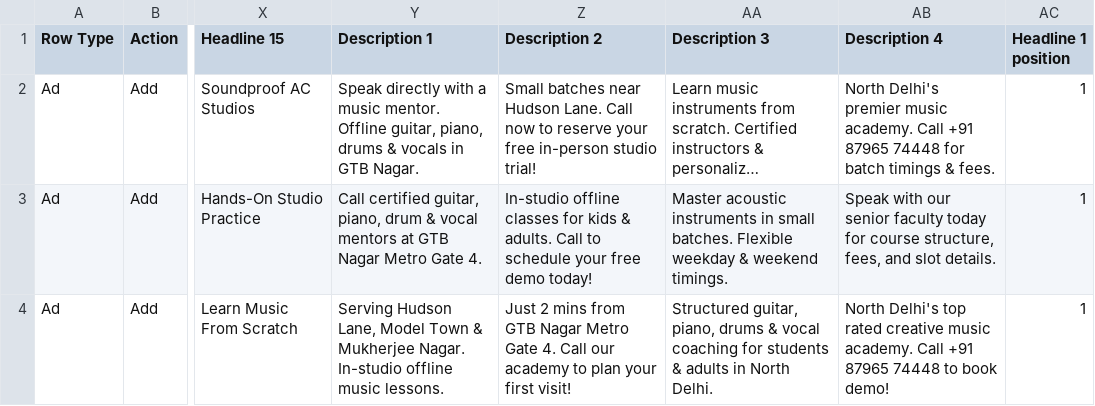
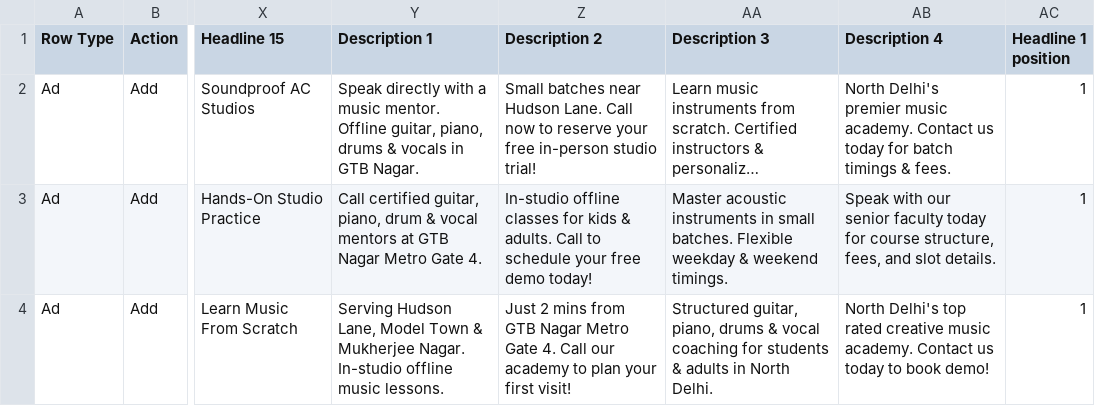
Before and after one commit to imareebkhan-design/rhythm-raga-landing, a CSV file: google_ads_local_calls_package/4_local_ads.csv, drawn as a sheet; only a part is shown, gaps mark what is left out; long unchanged cells end in …; the diff names each change by its address in the sheet, - before the commit and + after, or states it on an @@ line.

Commit message:
fix(ads): remove raw phone numbers from ad text descriptions to comply with Google Ads policy

```diff
--- a/google_ads_local_calls_package/4_local_ads.csv
+++ b/google_ads_local_calls_package/4_local_ads.csv
-AB2 (Description 4): …music academy. Call +91 87965 74448 for batch…
+AB2 (Description 4): …music academy. Contact us today for batch…
-AB4 (Description 4): …music academy. Call +91 87965 74448 to book…
+AB4 (Description 4): …music academy. Contact us today to book…
```
Also changed, not shown: 1 other file.
